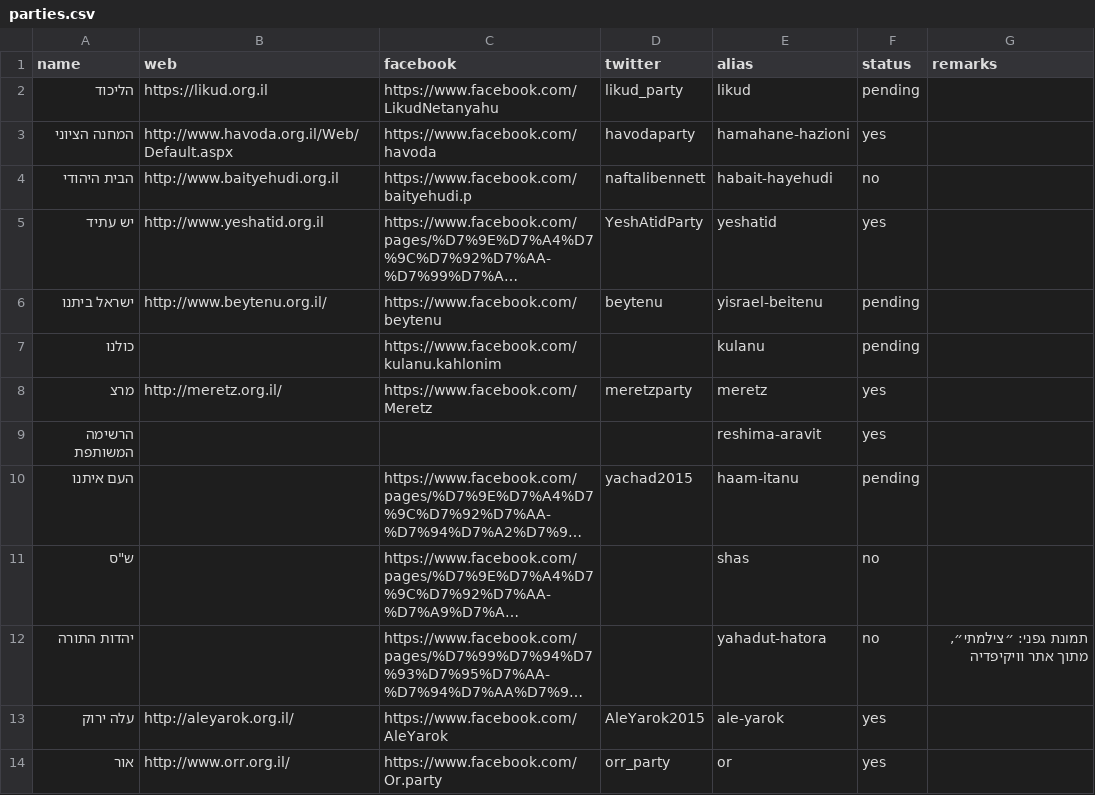
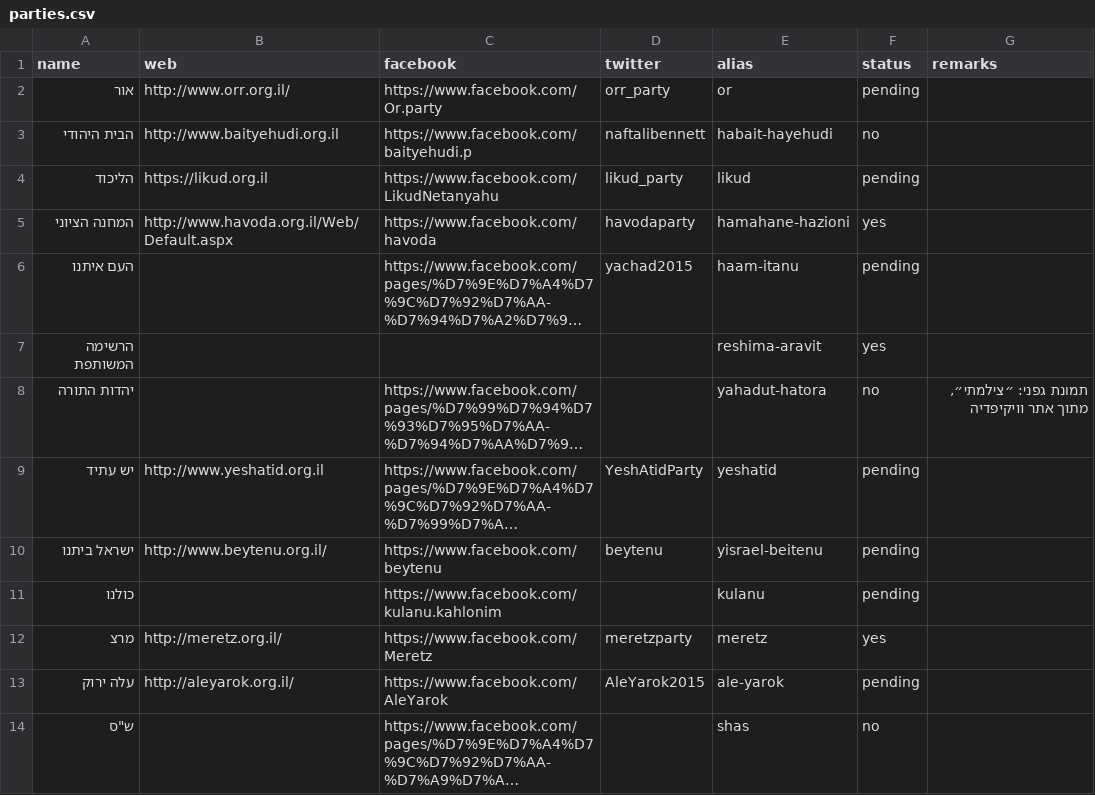
Before and after one commit to no2bio/elections2015, a CSV file: _data/parties.csv, drawn as a sheet; long unchanged cells end in …; removed rows and columns are numbered as before the commit, all else as after; the diff names each change by its address in the sheet, - before the commit and + after, or states it on an @@ line.

Commit message:
Party csv fixes (Moria)

```diff
--- a/_data/parties.csv
+++ b/_data/parties.csv
+row 2: אור | http://www.orr.org.il/ | https://www.facebook.com/Or.party | orr_party | or | pending
@@ row 4 moved to row 3: הבית היהודי @@
@@ row 10 moved to row 6: העם איתנו @@
@@ row 9 moved to row 7: הרשימה המשותפת @@
@@ row 12 moved to row 8: יהדות התורה @@
-F9 (status): yes
+F9 (status): pending
+row 13: עלה ירוק | http://aleyarok.org.il/ | https://www.facebook.com/AleYarok | AleYarok2015 | ale-yarok | pending
-row 13: עלה ירוק | http://aleyarok.org.il/ | https://www.facebook.com/AleYarok | AleYarok2015 | ale-yarok | yes
-row 14: אור | http://www.orr.org.il/ | https://www.facebook.com/Or.party | orr_party | or | yes
```
